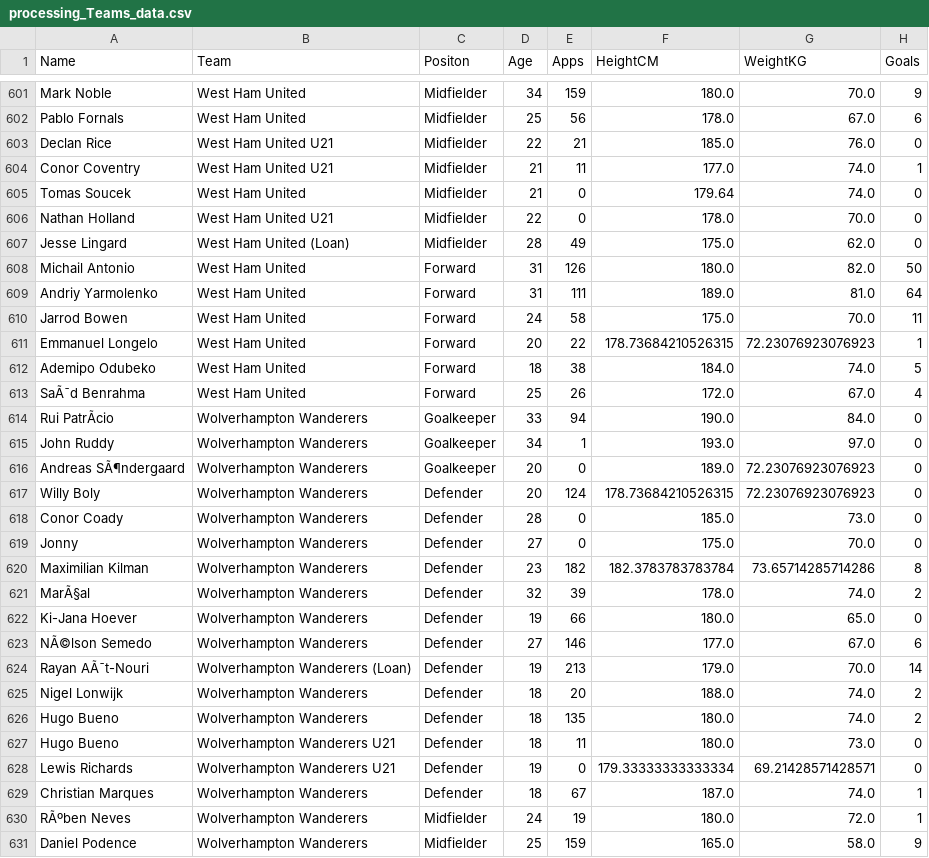
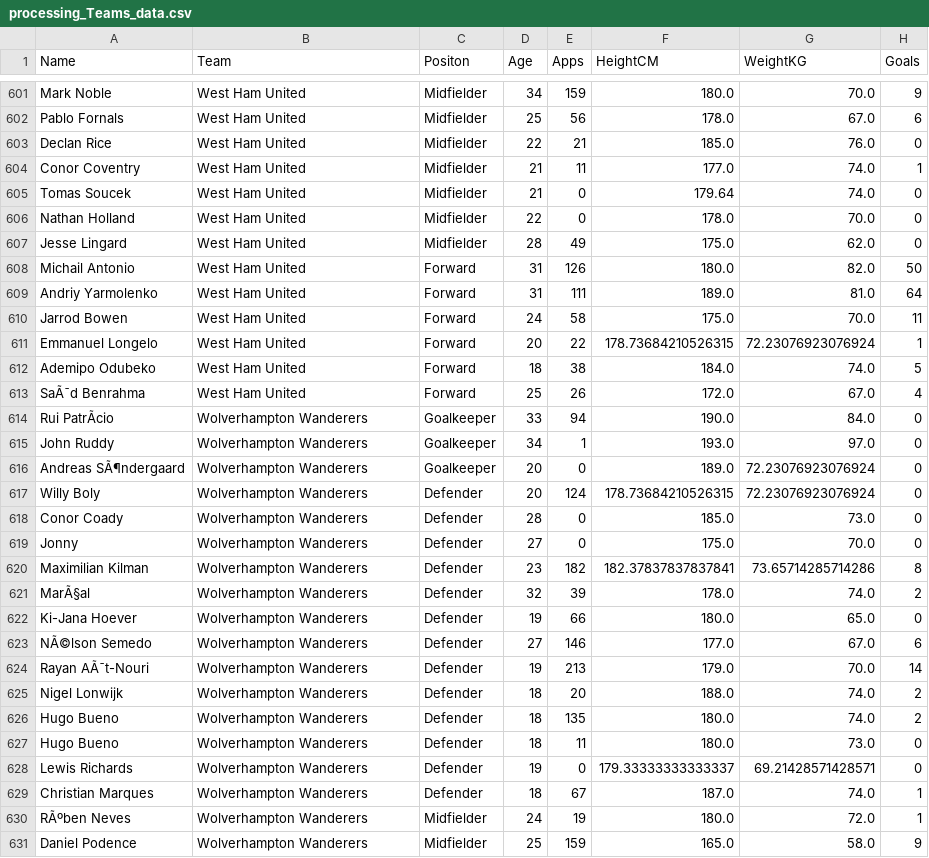
Before and after one commit to CIs-711/Case_Study2, a CSV file: processing_Teams_data.csv, drawn as a sheet; only a part is shown, gaps mark what is left out; the diff covers the shown part only; the diff names each change by its address in the sheet, - before the commit and + after, or states it on an @@ line.

```diff
--- a/processing_Teams_data.csv
+++ b/processing_Teams_data.csv
-B603:B604 (Team): West Ham United U21
+B603:B604 (Team): West Ham United
-B606 (Team): West Ham United U21
+B606 (Team): West Ham United
-B607 (Team): West Ham United (Loan)
+B607 (Team): West Ham United
-G611 (WeightKG): 72.23076923076923
+G611 (WeightKG): 72.23076923076924
-G616:G617 (WeightKG): 72.23076923076923
+G616:G617 (WeightKG): 72.23076923076924
-F620 (HeightCM): 182.3783783783784
+F620 (HeightCM): 182.37837837837841
-B624 (Team): Wolverhampton Wanderers (Loan)
+B624 (Team): Wolverhampton Wanderers
-B627:B628 (Team): Wolverhampton Wanderers U21
+B627:B628 (Team): Wolverhampton Wanderers
-F628 (HeightCM): 179.33333333333334
+F628 (HeightCM): 179.33333333333337
```
Also changed, not shown: 133 edited cells elsewhere in this file, 1 other file.
